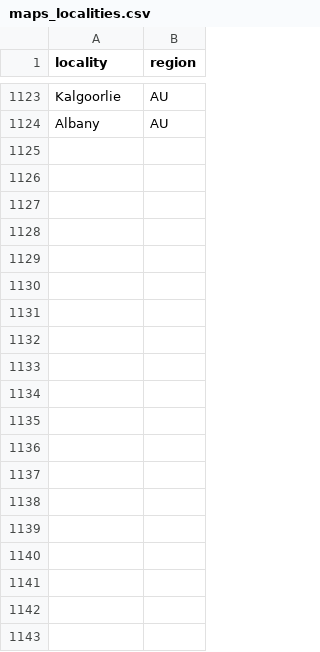
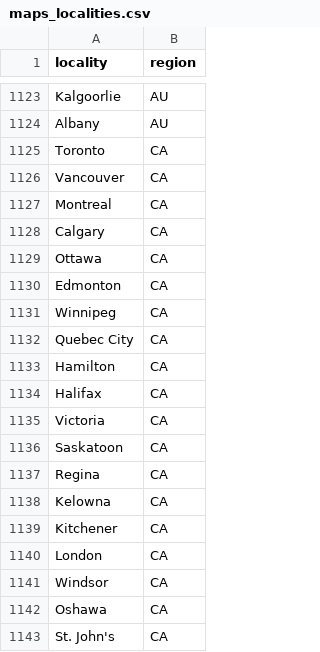
Before and after one commit to shaheryarbuttUX/ovatic-outreach-bot, a CSV file: config/maps_localities.csv, drawn as a sheet; only a part is shown, gaps mark what is left out; the diff covers the shown part only; the diff names each change by its address in the sheet, - before the commit and + after, or states it on an @@ line.

Commit message:
Add Canadian and New Zealand localities to Maps scraper (50 CA + 24 NZ cities)

```diff
--- a/config/maps_localities.csv
+++ b/config/maps_localities.csv
+row 1125: Toronto | CA
+row 1126: Vancouver | CA
+row 1127: Montreal | CA
+row 1128: Calgary | CA
+row 1129: Ottawa | CA
+row 1130: Edmonton | CA
+row 1131: Winnipeg | CA
+row 1132: Quebec City | CA
+row 1133: Hamilton | CA
+row 1134: Halifax | CA
+row 1135: Victoria | CA
+row 1136: Saskatoon | CA
+row 1137: Regina | CA
+row 1138: Kelowna | CA
+row 1139: Kitchener | CA
+row 1140: London | CA
+row 1141: Windsor | CA
+row 1142: Oshawa | CA
+row 1143: St. John's | CA
```
Also changed, not shown: 55 added rows elsewhere in this file.
